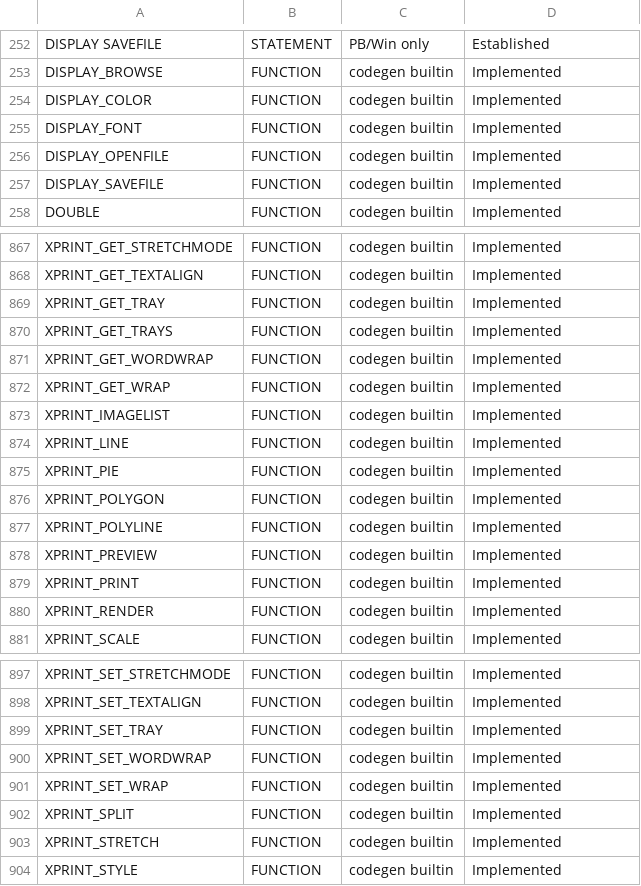
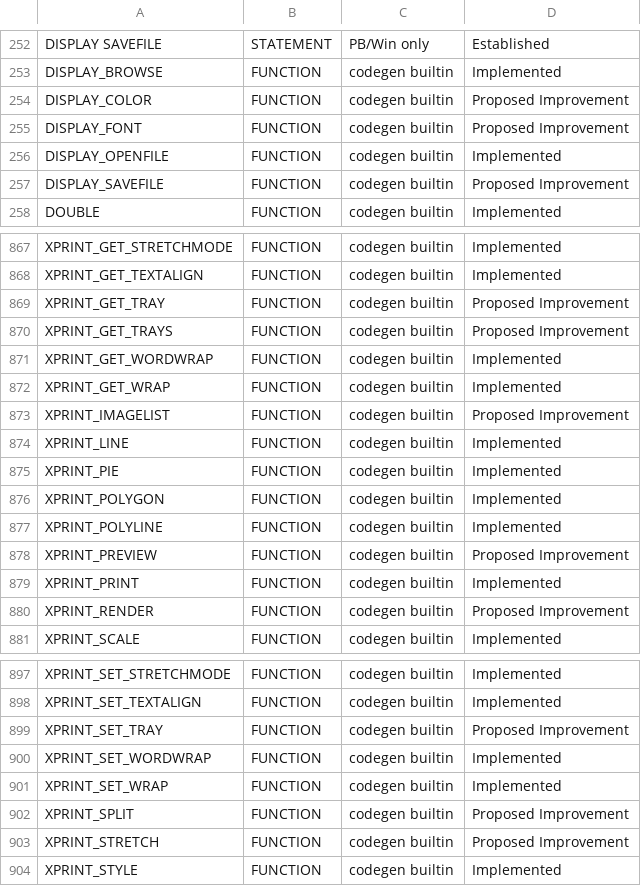
Before and after one commit to hanlokesu/powerbasilisk, a CSV file: docs/statement-coverage.csv, drawn as a sheet; only a part is shown, gaps mark what is left out; the diff covers the shown part only.

Commit message:
v0.1.105: mark 20 runtime stubs as Proposed Improvement (not fully implemented)

```diff
--- a/docs/statement-coverage.csv
+++ b/docs/statement-coverage.csv
@@ -253,6 +253,6 @@ DISPLAY SAVEFILE,STATEMENT,PB/Win only,Established
 DISPLAY_BROWSE,FUNCTION,codegen builtin,Implemented
-DISPLAY_COLOR,FUNCTION,codegen builtin,Implemented
-DISPLAY_FONT,FUNCTION,codegen builtin,Implemented
+DISPLAY_COLOR,FUNCTION,codegen builtin,Proposed Improvement
+DISPLAY_FONT,FUNCTION,codegen builtin,Proposed Improvement
 DISPLAY_OPENFILE,FUNCTION,codegen builtin,Implemented
-DISPLAY_SAVEFILE,FUNCTION,codegen builtin,Implemented
+DISPLAY_SAVEFILE,FUNCTION,codegen builtin,Proposed Improvement
 DOUBLE,FUNCTION,codegen builtin,Implemented
@@ -868,7 +868,7 @@ XPRINT_GET_STRETCHMODE,FUNCTION,codegen builtin,Implemented
 XPRINT_GET_TEXTALIGN,FUNCTION,codegen builtin,Implemented
-XPRINT_GET_TRAY,FUNCTION,codegen builtin,Implemented
-XPRINT_GET_TRAYS,FUNCTION,codegen builtin,Implemented
+XPRINT_GET_TRAY,FUNCTION,codegen builtin,Proposed Improvement
+XPRINT_GET_TRAYS,FUNCTION,codegen builtin,Proposed Improvement
 XPRINT_GET_WORDWRAP,FUNCTION,codegen builtin,Implemented
 XPRINT_GET_WRAP,FUNCTION,codegen builtin,Implemented
-XPRINT_IMAGELIST,FUNCTION,codegen builtin,Implemented
+XPRINT_IMAGELIST,FUNCTION,codegen builtin,Proposed Improvement
 XPRINT_LINE,FUNCTION,codegen builtin,Implemented
@@ -877,5 +877,5 @@ XPRINT_POLYGON,FUNCTION,codegen builtin,Implemented
 XPRINT_POLYLINE,FUNCTION,codegen builtin,Implemented
-XPRINT_PREVIEW,FUNCTION,codegen builtin,Implemented
+XPRINT_PREVIEW,FUNCTION,codegen builtin,Proposed Improvement
 XPRINT_PRINT,FUNCTION,codegen builtin,Implemented
-XPRINT_RENDER,FUNCTION,codegen builtin,Implemented
+XPRINT_RENDER,FUNCTION,codegen builtin,Proposed Improvement
 XPRINT_SCALE,FUNCTION,codegen builtin,Implemented
@@ -898,7 +898,7 @@ XPRINT_SET_STRETCHMODE,FUNCTION,codegen builtin,Implemented
 XPRINT_SET_TEXTALIGN,FUNCTION,codegen builtin,Implemented
-XPRINT_SET_TRAY,FUNCTION,codegen builtin,Implemented
+XPRINT_SET_TRAY,FUNCTION,codegen builtin,Proposed Improvement
 XPRINT_SET_WORDWRAP,FUNCTION,codegen builtin,Implemented
 XPRINT_SET_WRAP,FUNCTION,codegen builtin,Implemented
-XPRINT_SPLIT,FUNCTION,codegen builtin,Implemented
-XPRINT_STRETCH,FUNCTION,codegen builtin,Implemented
+XPRINT_SPLIT,FUNCTION,codegen builtin,Proposed Improvement
+XPRINT_STRETCH,FUNCTION,codegen builtin,Proposed Improvement
 XPRINT_STYLE,FUNCTION,codegen builtin,Implemented
```
Also changed, not shown: 10 edited cells elsewhere in this file.
